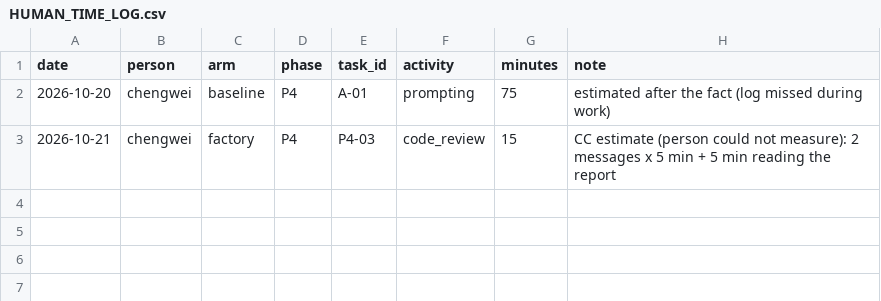
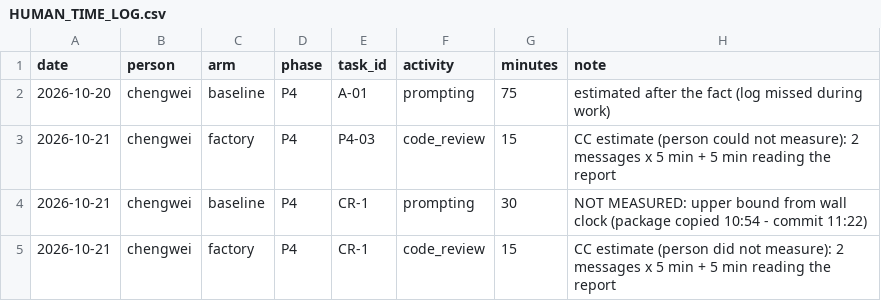
Before and after one commit to xiazi77074100-ops/enterprise-ai-solution-factory, a CSV file: HUMAN_TIME_LOG.csv, drawn as a sheet; the diff names each change by its address in the sheet, - before the commit and + after, or states it on an @@ line.

```diff
--- a/HUMAN_TIME_LOG.csv
+++ b/HUMAN_TIME_LOG.csv
+row 4: 2026-10-21 | chengwei | baseline | P4 | CR-1 | prompting | 30 | NOT MEASURED: upper bound from wall clock (package copied 10:54 - commit 11:22)
+row 5: 2026-10-21 | chengwei | factory | P4 | CR-1 | code_review | 15 | CC estimate (person did not measure): 2 messages x 5 min + 5 min reading the report
```
Also changed, not shown: 11 other files.
